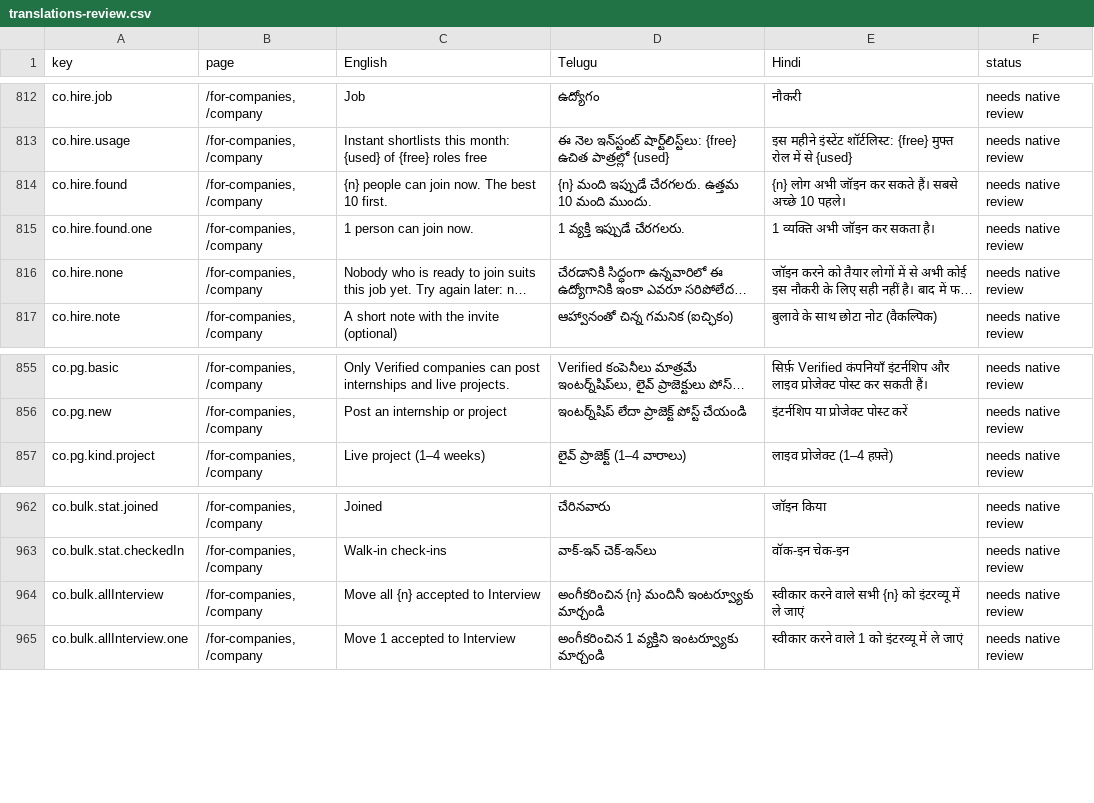
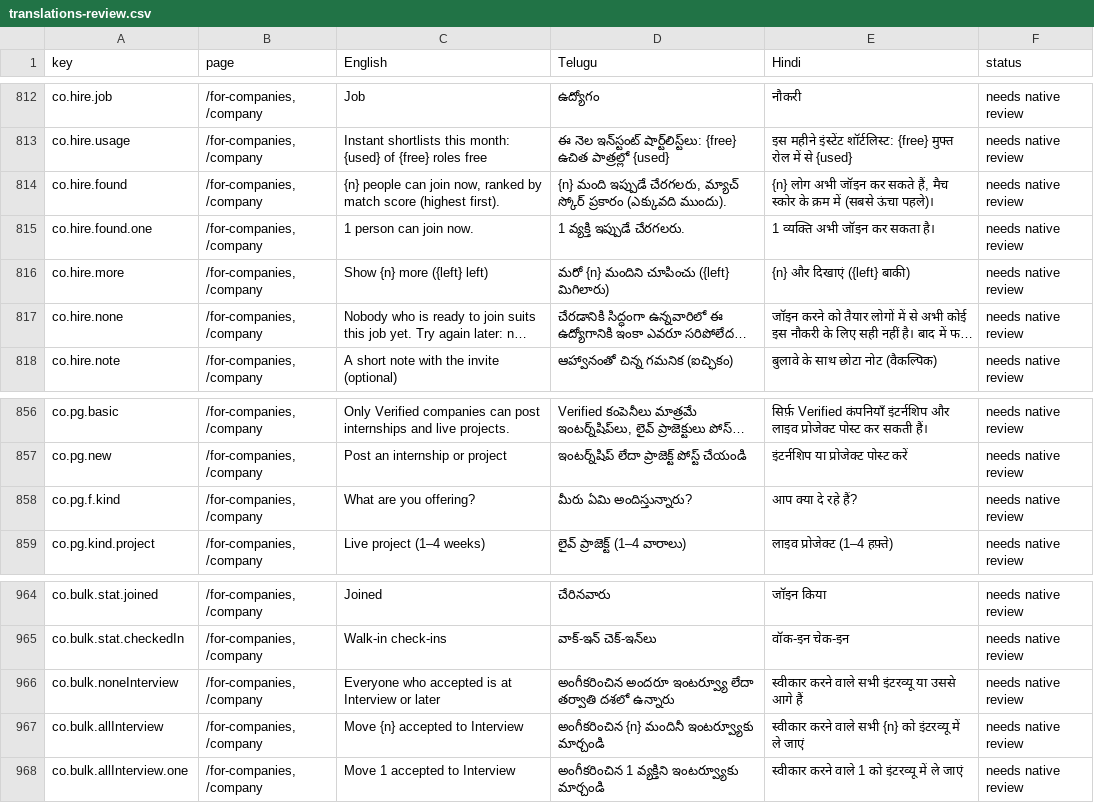
Before and after one commit to NareshMaddela021/NM7, a CSV file: docs/translations-review.csv, drawn as a sheet; only a part is shown, gaps mark what is left out; long unchanged cells end in …; addresses are those after the commit; the diff names each change by its address in the sheet, - before the commit and + after, or states it on an @@ line.

```diff
--- a/docs/translations-review.csv
+++ b/docs/translations-review.csv
-C814 (English): …can join now. The best 10 first.
+C814 (English): …can join now, ranked by match score (highest first).
-D814 (Telugu): …మంది ఇప్పుడే చేరగలరు. ఉత్తమ 10 మంది ముందు.
+D814 (Telugu): …మంది ఇప్పుడే చేరగలరు, మ్యాచ్ స్కోర్ ప్రకారం (ఎక్కువది ముందు).
-E814 (Hindi): …कर सकते हैं। सबसे अच्छे 10 पहले।
+E814 (Hindi): …कर सकते हैं, मैच स्कोर के क्रम में (सबसे ऊंचा पहले)।
+row 816: co.hire.more | /for-companies, /company | Show {n} more ({left} left) | మరో {n} మందిని చూపించు ({left} మిగిలారు) | {n} और दिखाएं ({left} बाकी) | needs native review
+row 858: co.pg.f.kind | /for-companies, /company | What are you offering? | మీరు ఏమి అందిస్తున్నారు? | आप क्या दे रहे हैं? | needs native review
+row 966: co.bulk.noneInterview | /for-companies, /company | Everyone who accepted is at Interview or later | అంగీకరించిన అందరూ ఇంటర్వ్యూ లేదా తర్వాతి దశలో ఉన్నారు | स्वीकार करने वाले सभी इंटरव्यू या उससे आगे हैं | needs native review
-C967 (English): Move all {n} accepted to Interview
+C967 (English): Move {n} accepted to Interview
```
Also changed, not shown: 24 other files.
